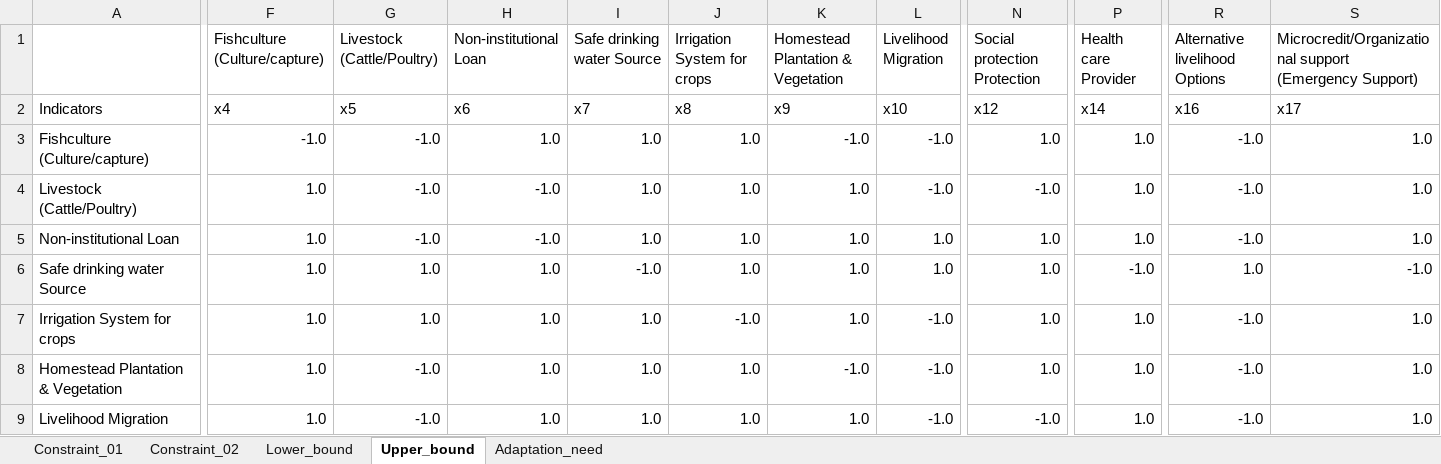
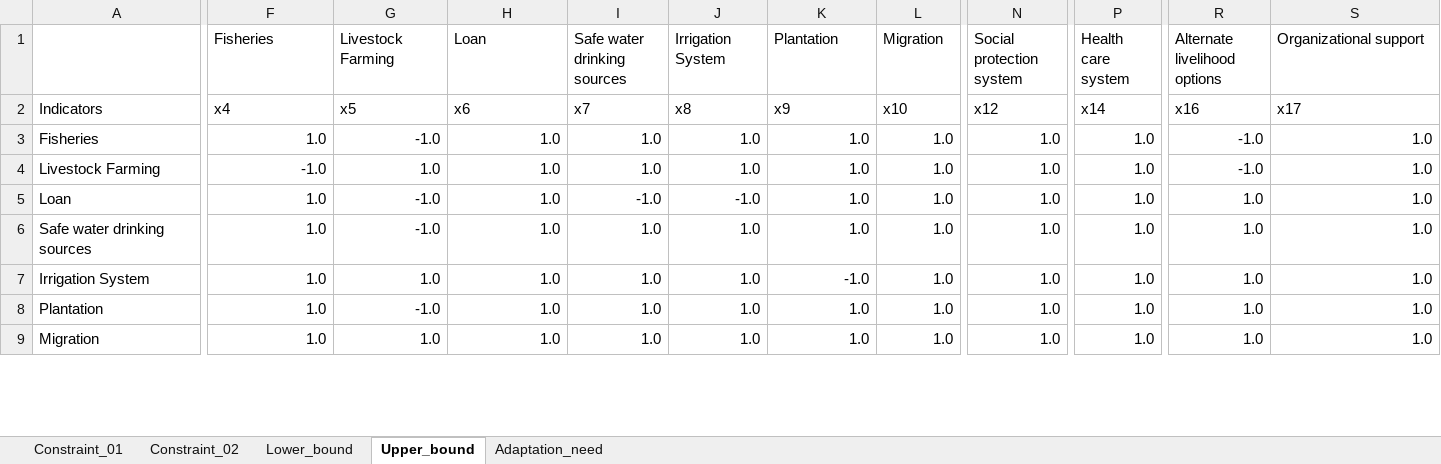
Before and after one commit to mmhs013/DAM, an Excel workbook: DAM_Database/Hazards/Salinity/Constraints.xlsx, sheet Upper_bound, drawn as a sheet; only a part is shown, gaps mark what is left out; values as stored, in another font and other column widths than the file's, no borders; the diff covers the shown part only; the diff names each change by its address in the sheet, - before the commit and + after, or states it on an @@ line.

```diff
--- a/DAM_Database/Hazards/Salinity/Constraints.xlsx (sheet Upper_bound)
+++ b/DAM_Database/Hazards/Salinity/Constraints.xlsx (sheet Upper_bound)
-F1: Fishculture (Culture/capture)
+F1: Fisheries
-G1: Livestock (Cattle/Poultry)
+G1: Livestock Farming
-H1: Non-institutional Loan
+H1: Loan
-I1: Safe drinking water Source
+I1: Safe water drinking sources
-J1: Irrigation System for crops
+J1: Irrigation System
-K1: Homestead Plantation & Vegetation
+K1: Plantation
-L1: Livelihood Migration
+L1: Migration
-N1: Social protection Protection
+N1: Social protection system
-P1: Health care Provider
+P1: Health care system
-R1: Alternative livelihood Options
+R1: Alternate livelihood options
-S1: Microcredit/Organizational support (Emergency Support)
+S1: Organizational support
-A3: Fishculture (Culture/capture)
+A3: Fisheries
-F3 (Fisheries): -1.0
+F3 (Fisheries): 1.0
-K3 (Plantation): -1.0
+K3 (Plantation): 1.0
-L3:L4 (Migration): -1.0
+L3:L4 (Migration): 1.0
-A4: Livestock (Cattle/Poultry)
+A4: Livestock Farming
-F4 (Fisheries): 1.0
+F4 (Fisheries): -1.0
-G4 (Livestock Farming): -1.0
+G4 (Livestock Farming): 1.0
-H4:H5 (Loan): -1.0
+H4:H5 (Loan): 1.0
-N4 (Social protection system): -1.0
+N4 (Social protection system): 1.0
-A5: Non-institutional Loan
+A5: Loan
-I5 (Safe water drinking sources): 1.0
+I5 (Safe water drinking sources): -1.0
-J5 (Irrigation System): 1.0
+J5 (Irrigation System): -1.0
-R5 (Alternate livelihood options): -1.0
+R5 (Alternate livelihood options): 1.0
-A6: Safe drinking water Source
+A6: Safe water drinking sources
-G6 (Livestock Farming): 1.0
+G6 (Livestock Farming): -1.0
-I6 (Safe water drinking sources): -1.0
+I6 (Safe water drinking sources): 1.0
-P6 (Health care system): -1.0
+P6 (Health care system): 1.0
-S6 (Organizational support): -1.0
+S6 (Organizational support): 1.0
-A7: Irrigation System for crops
+A7: Irrigation System
-J7 (Irrigation System): -1.0
+J7 (Irrigation System): 1.0
-K7 (Plantation): 1.0
+K7 (Plantation): -1.0
-L7:L9 (Migration): -1.0
+L7:L9 (Migration): 1.0
-R7:R9 (Alternate livelihood options): -1.0
+R7:R9 (Alternate livelihood options): 1.0
-A8: Homestead Plantation & Vegetation
+A8: Plantation
-K8 (Plantation): -1.0
+K8 (Plantation): 1.0
-A9: Livelihood Migration
+A9: Migration
-G9 (Livestock Farming): -1.0
+G9 (Livestock Farming): 1.0
-N9 (Social protection system): -1.0
+N9 (Social protection system): 1.0
```
Also changed, not shown: 1 added row, 1 removed row and 47 edited cells elsewhere in this sheet, sheet Lower_bound, sheet Adaptation_need, sheet Constraint_01, sheet Constraint_02, DAM_Database/For_Risk.xlsx, DAM_Database/Hazards/Salinity/Actual_Adaptation.xlsx, 4 other files.
